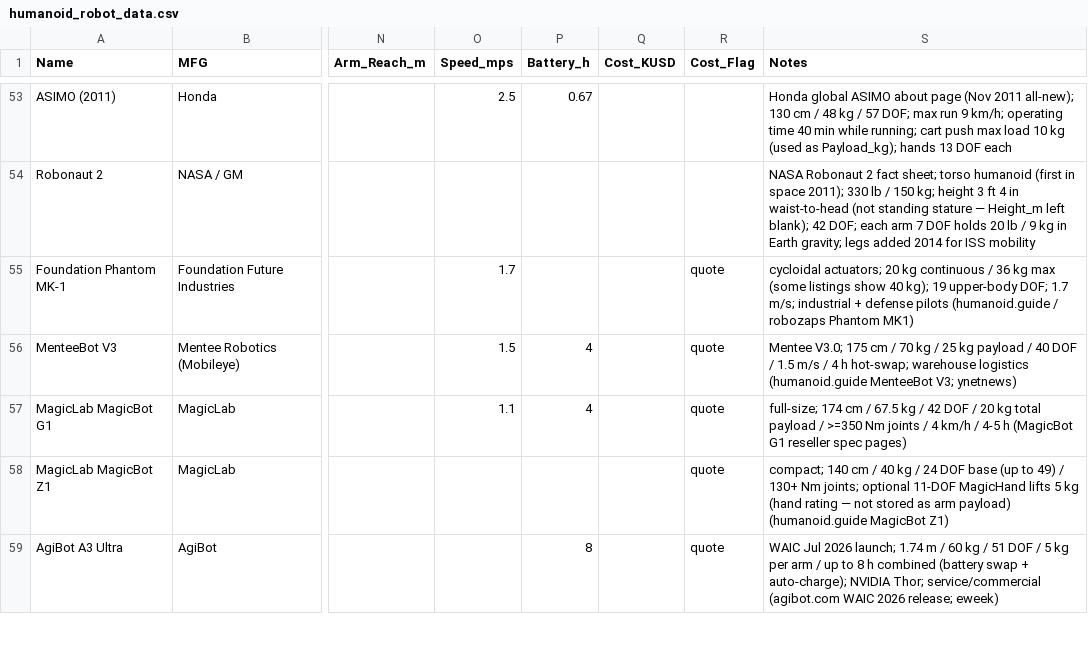
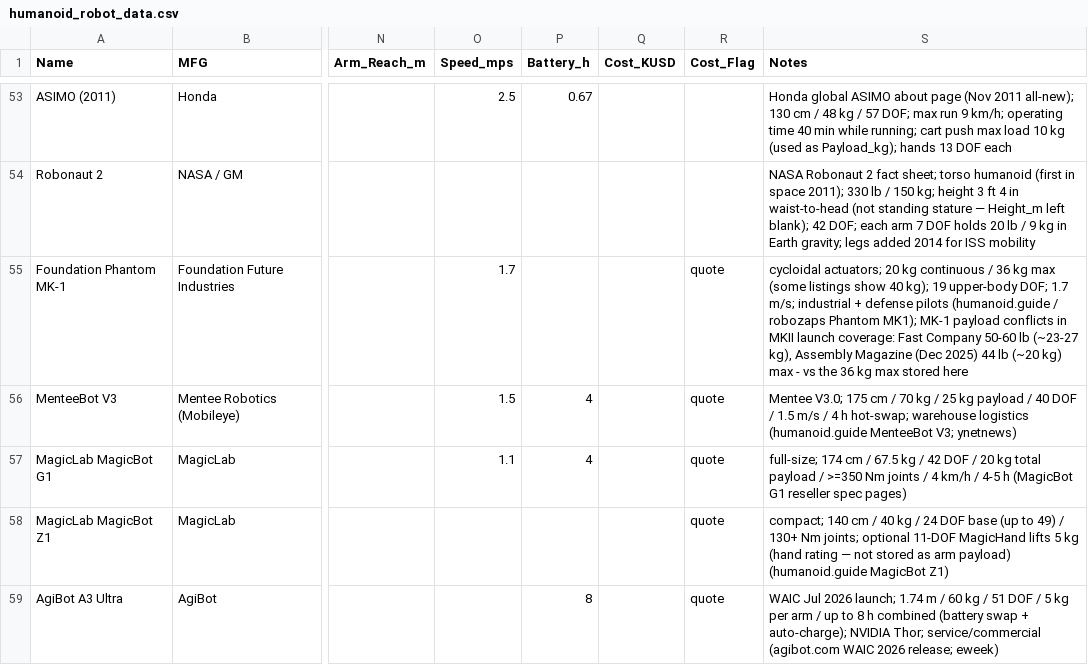
Before and after one commit to mdicicco/robot_arm_data, a CSV file: data/humanoid_robot_data.csv, drawn as a sheet; only a part is shown, gaps mark what is left out; the diff covers the shown part only; the diff names each change by its address in the sheet, - before the commit and + after, or states it on an @@ line.

```diff
--- a/data/humanoid_robot_data.csv
+++ b/data/humanoid_robot_data.csv
-S55 (Notes): …robozaps Phantom MK1)
+S55 (Notes): …robozaps Phantom MK1); MK-1 payload conflicts in MKII launch coverage: Fast Company 50-60 lb (~23-27 kg), Assembly Magazine (Dec 2025) 44 lb (~20 kg) max - vs the 36 kg max stored here
```
Also changed, not shown: 1 edited cell elsewhere in this file, 3 other files.
